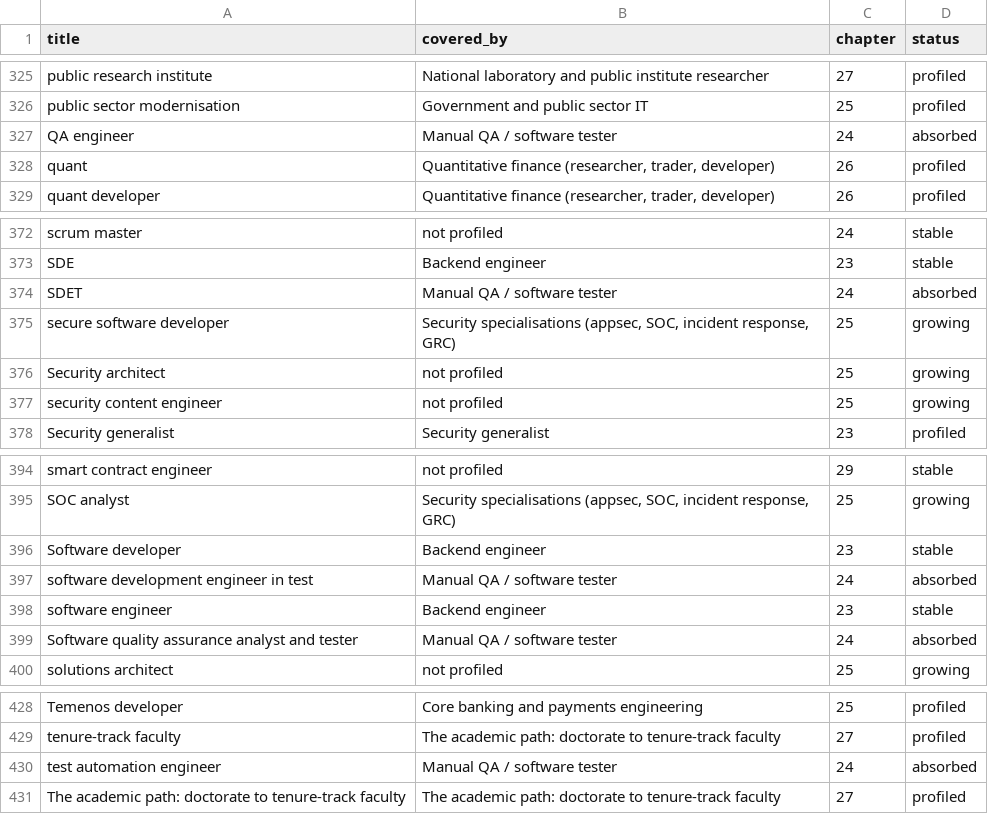
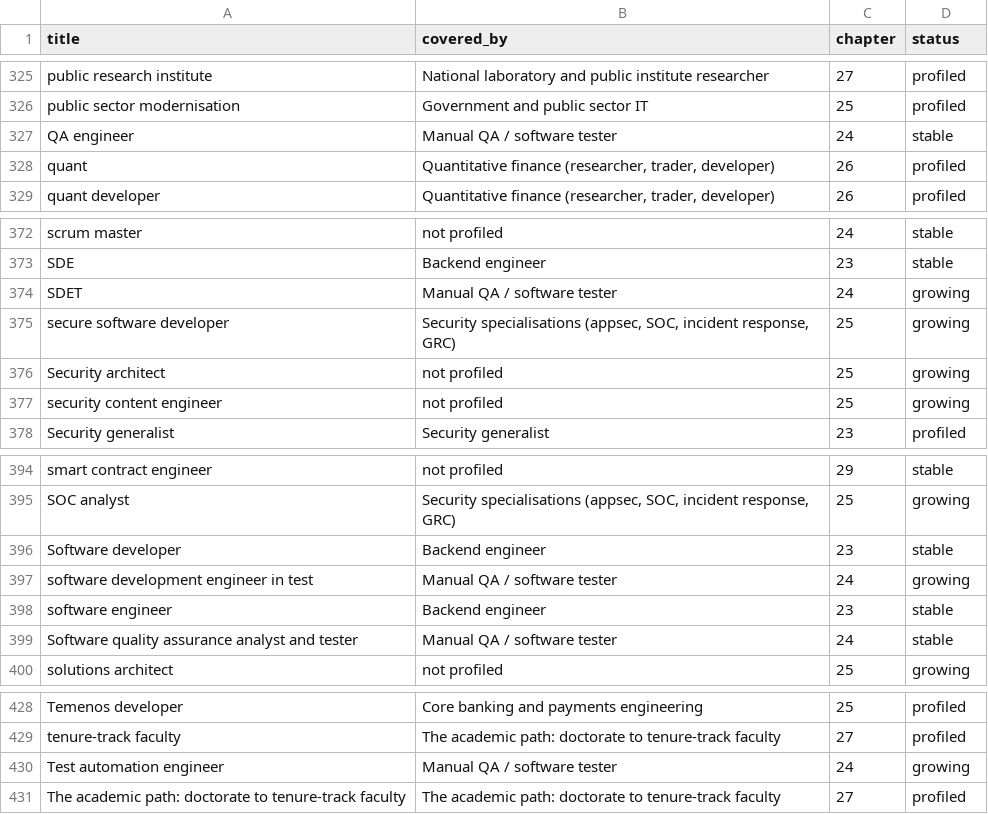
Before and after one commit to gradeone-press/cc-open-data, a CSV file: role-index.csv, drawn as a sheet; only a part is shown, gaps mark what is left out.

```diff
--- a/role-index.csv
+++ b/role-index.csv
@@ -326,3 +326,3 @@ public research institute,National laboratory and public institute researcher,27
 public sector modernisation,Government and public sector IT,25,profiled
-QA engineer,Manual QA / software tester,24,absorbed
+QA engineer,Manual QA / software tester,24,stable
 quant,"Quantitative finance (researcher, trader, developer)",26,profiled
@@ -373,3 +373,3 @@ scrum master,not profiled,24,stable
 SDE,Backend engineer,23,stable
-SDET,Manual QA / software tester,24,absorbed
+SDET,Manual QA / software tester,24,growing
 secure software developer,"Security specialisations (appsec, SOC, incident response, GRC)",25,growing
@@ -396,5 +396,5 @@ SOC analyst,"Security specialisations (appsec, SOC, incident response, GRC)",25,
 Software developer,Backend engineer,23,stable
-software development engineer in test,Manual QA / software tester,24,absorbed
+software development engineer in test,Manual QA / software tester,24,growing
 software engineer,Backend engineer,23,stable
-Software quality assurance analyst and tester,Manual QA / software tester,24,absorbed
+Software quality assurance analyst and tester,Manual QA / software tester,24,stable
 solutions architect,not profiled,25,growing
@@ -429,3 +429,3 @@ Temenos developer,Core banking and payments engineering,25,profiled
 tenure-track faculty,The academic path: doctorate to tenure-track faculty,27,profiled
-test automation engineer,Manual QA / software tester,24,absorbed
+Test automation engineer,Manual QA / software tester,24,growing
 The academic path: doctorate to tenure-track faculty,The academic path: doctorate to tenure-track faculty,27,profiled
```
Also changed, not shown: gaps.csv, sources.csv, 6 other files.
